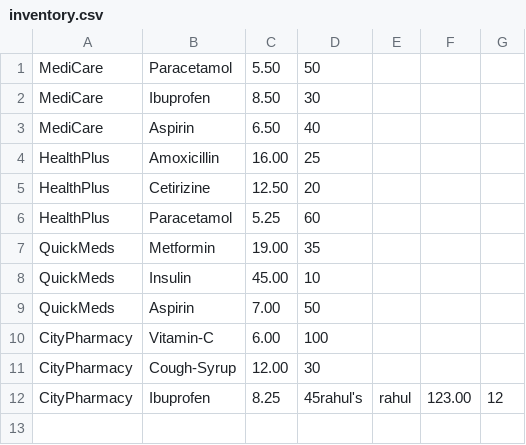
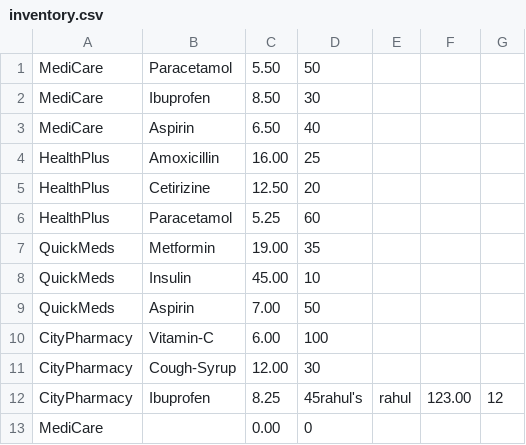
Before and after one commit to KavyaSharma1806/marketplace_for_pharma_industry, a CSV file: inventory.csv, drawn as a sheet; the diff names each change by its address in the sheet, - before the commit and + after, or states it on an @@ line.

```diff
--- a/inventory.csv
+++ b/inventory.csv
+row 13: MediCare |  | 0.00 | 0
```
Also changed, not shown: 1 other file.
